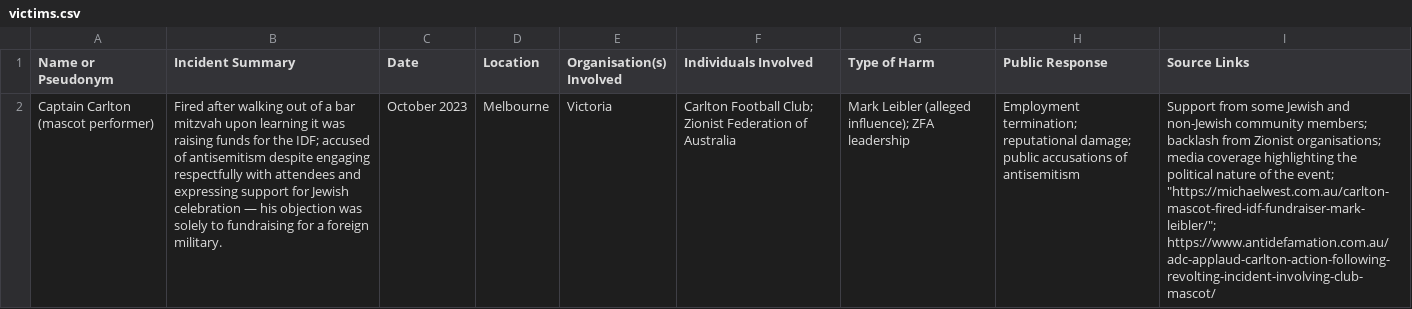
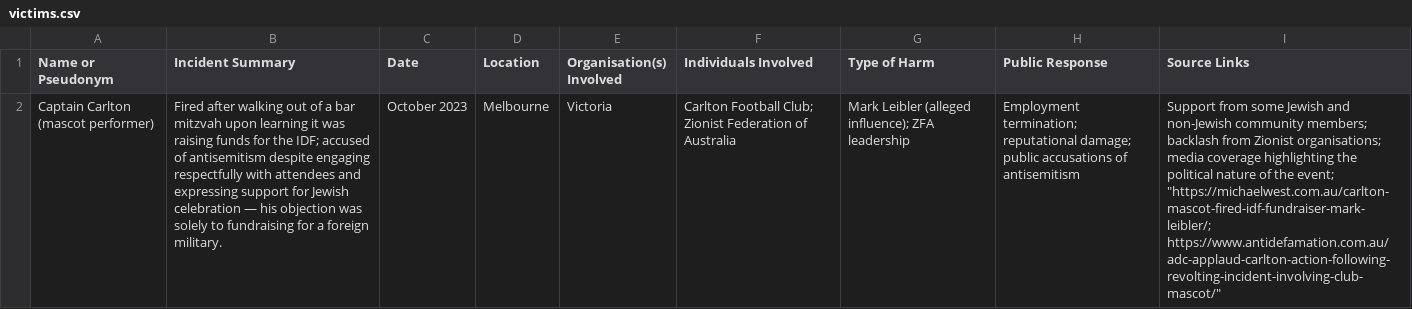
Before and after one commit to VeeOnGubbi/influence-map-australia, a CSV file: victims.csv, drawn as a sheet; the diff names each change by its address in the sheet, - before the commit and + after, or states it on an @@ line.

Commit message:
Update victims.csv

```diff
--- a/victims.csv
+++ b/victims.csv
-I2 (Source Links): …the event; "https://michaelwest.com.au/carlton-mascot-fired-idf-fundraiser-mark-leibler/"; https://www.antidefamation.com.au/adc-applaud-carlton-action-following-revolting-incident-involving-club-mascot/
+I2 (Source Links): …the event; "https://michaelwest.com.au/carlton-mascot-fired-idf-fundraiser-mark-leibler/; https://www.antidefamation.com.au/adc-applaud-carlton-action-following-revolting-incident-involving-club-mascot/"
```
